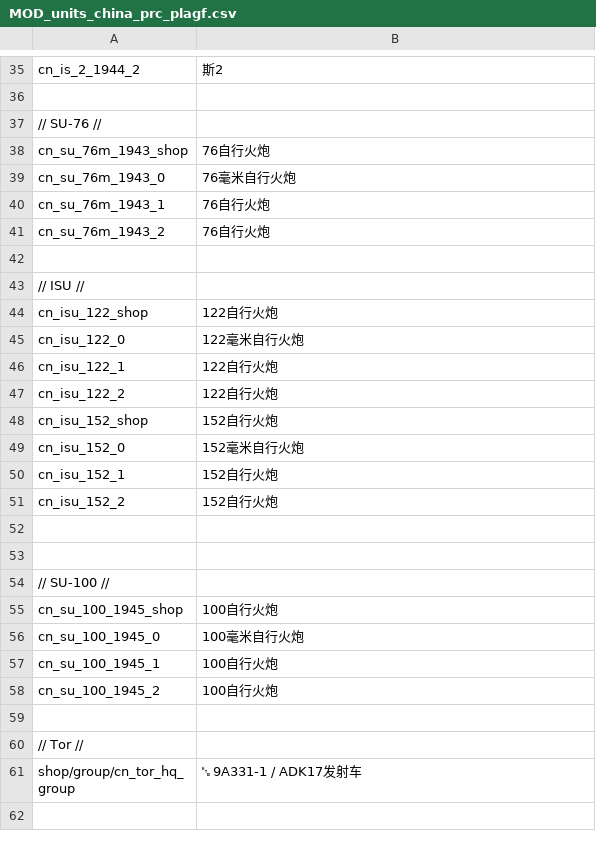
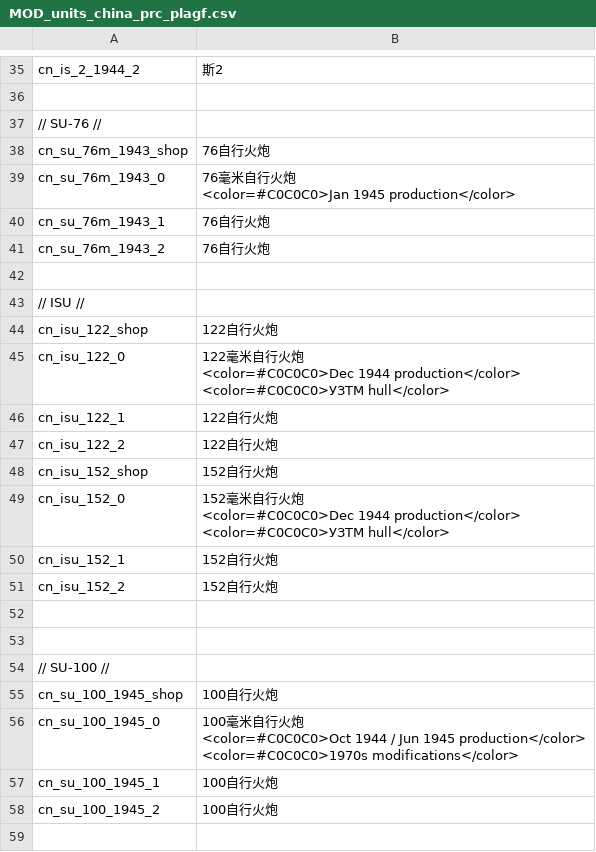
Before and after one commit to kleinerPanzer/WT-Custom-Localization, a CSV file: MOD_units_china_prc_plagf.csv, drawn as a sheet; only a part is shown, gaps mark what is left out; the shorter side is filled out with more unchanged rows.

```diff
--- a/MOD_units_china_prc_plagf.csv
+++ b/MOD_units_china_prc_plagf.csv
@@ -50,3 +50,4 @@ cn_is_2_1944_2;斯2
 cn_su_76m_1943_shop;76自行火炮
-cn_su_76m_1943_0;76毫米自行火炮
+cn_su_76m_1943_0;"76毫米自行火炮
+<color=#C0C0C0>Jan 1945 production</color>"
 cn_su_76m_1943_1;76自行火炮
@@ -56,3 +57,5 @@ cn_su_76m_1943_2;76自行火炮
 cn_isu_122_shop;122自行火炮
-cn_isu_122_0;122毫米自行火炮
+cn_isu_122_0;"122毫米自行火炮
+<color=#C0C0C0>Dec 1944 production</color>
+<color=#C0C0C0>УЗТМ hull</color>"
 cn_isu_122_1;122自行火炮
@@ -60,3 +63,5 @@ cn_isu_122_2;122自行火炮
 cn_isu_152_shop;152自行火炮
-cn_isu_152_0;152毫米自行火炮
+cn_isu_152_0;"152毫米自行火炮
+<color=#C0C0C0>Dec 1944 production</color>
+<color=#C0C0C0>УЗТМ hull</color>"
 cn_isu_152_1;152自行火炮
@@ -67,3 +72,5 @@ cn_isu_152_2;152自行火炮
 cn_su_100_1945_shop;100自行火炮
-cn_su_100_1945_0;100毫米自行火炮
+cn_su_100_1945_0;"100毫米自行火炮
+<color=#C0C0C0>Oct 1944 / Jun 1945 production</color>
+<color=#C0C0C0>1970s modifications</color>"
 cn_su_100_1945_1;100自行火炮
```
Also changed, not shown: MOD_units_france_armee.csv, MOD_units_italy_republic_army.csv, 13 other files.
